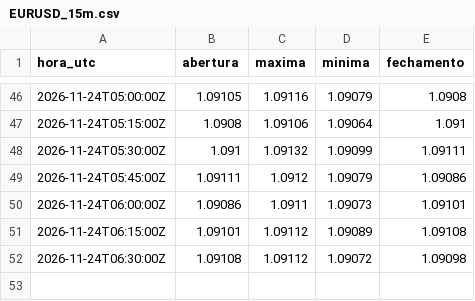
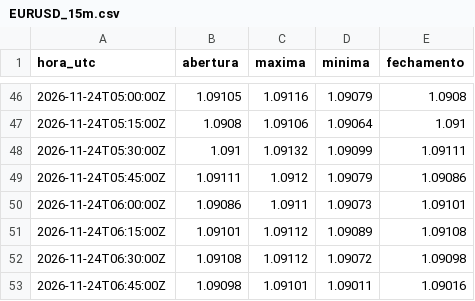
Before and after one commit to Rvichiato/Avalia-o-Trade, a CSV file: dados/tv/EURUSD_15m.csv, drawn as a sheet; only a part is shown, gaps mark what is left out.

```diff
--- a/dados/tv/EURUSD_15m.csv
+++ b/dados/tv/EURUSD_15m.csv
@@ -52 +52,2 @@ hora_utc,abertura,maxima,minima,fechamento
 2026-11-24T06:30:00Z,1.09108,1.09112,1.09072,1.09098
+2026-11-24T06:45:00Z,1.09098,1.09101,1.09011,1.09016
```
Also changed, not shown: dados/tv/US500_15m.csv, dados/tv/USDJPY_15m.csv, 2 other files.
